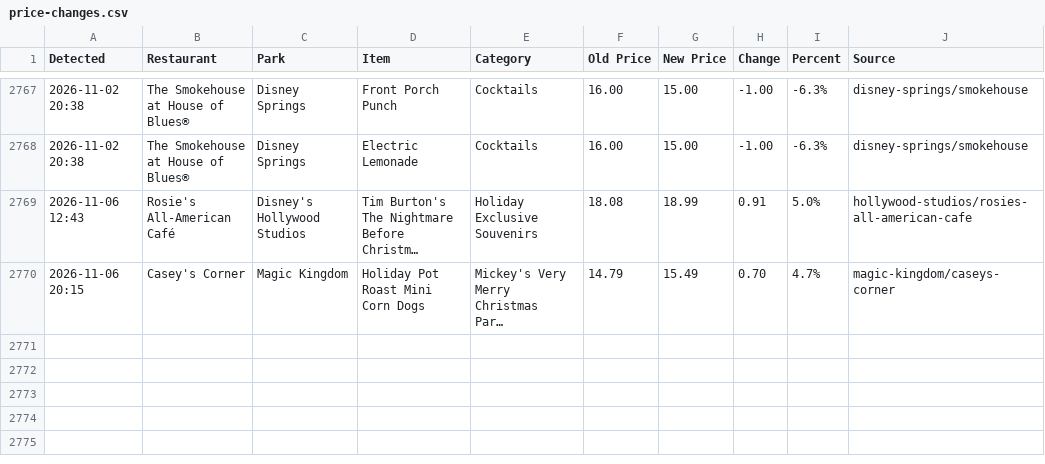
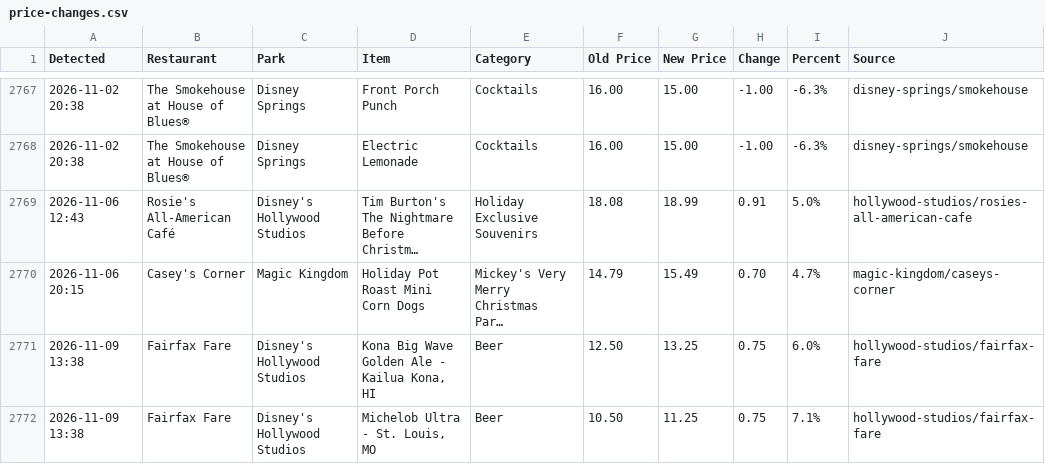
Before and after one commit to scoopdisney/wdw-menu-watch, a CSV file: data/price-changes.csv, drawn as a sheet; only a part is shown, gaps mark what is left out; long unchanged cells end in …; the diff names each change by its address in the sheet, - before the commit and + after, or states it on an @@ line.

```diff
--- a/data/price-changes.csv
+++ b/data/price-changes.csv
+row 2771: 2026-11-09 13:38 | Fairfax Fare | Disney's Hollywood Studios | Kona Big Wave Golden Ale - Kailua Kona, HI | Beer | 12.50 | 13.25 | 0.75 | 6.0% | hollywood-studios/fairfax-fare
+row 2772: 2026-11-09 13:38 | Fairfax Fare | Disney's Hollywood Studios | Michelob Ultra - St. Louis, MO | Beer | 10.50 | 11.25 | 0.75 | 7.1% | hollywood-studios/fairfax-fare
```
Also changed, not shown: data/disney-springs.csv, data/hollywood-studios.csv, 2 other files.
